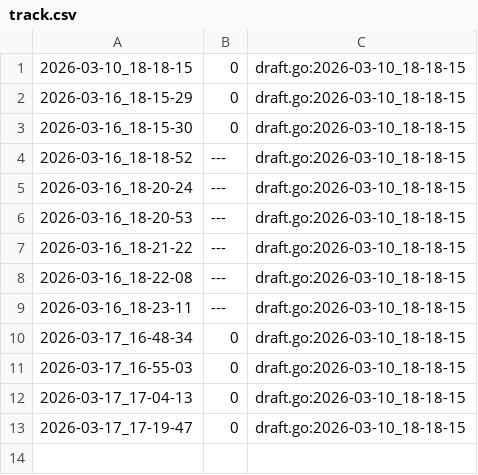
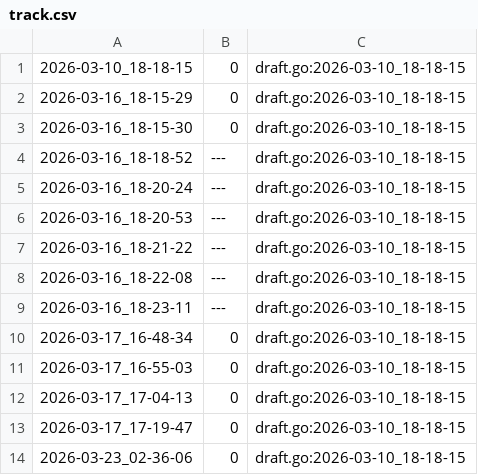
Before and after one commit to qxcode-course/fup-dd-playground-icgz25, a CSV file: .tko/track/fup@resto/track.csv, drawn as a sheet.

```diff
--- a/.tko/track/fup@resto/track.csv
+++ b/.tko/track/fup@resto/track.csv
@@ -13 +13,2 @@
 2026-03-17_17-19-47,0,draft.go:2026-03-10_18-18-15
+2026-03-23_02-36-06,0,draft.go:2026-03-10_18-18-15
```
Also changed, not shown: .tko/track/fup@media/track.csv, 4 other files.
